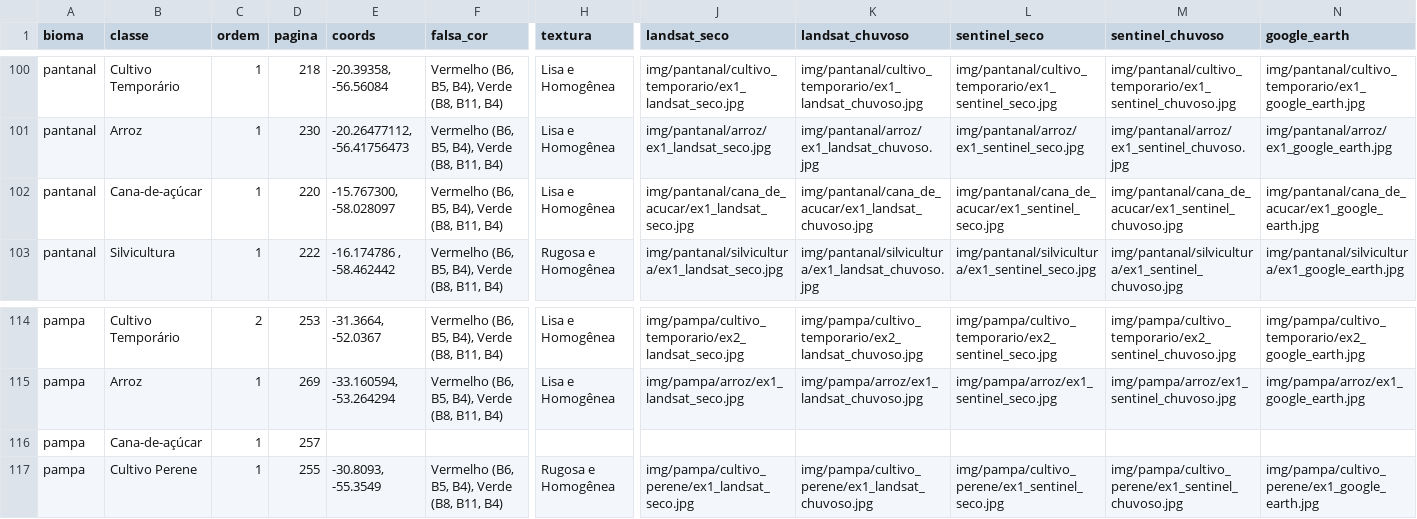
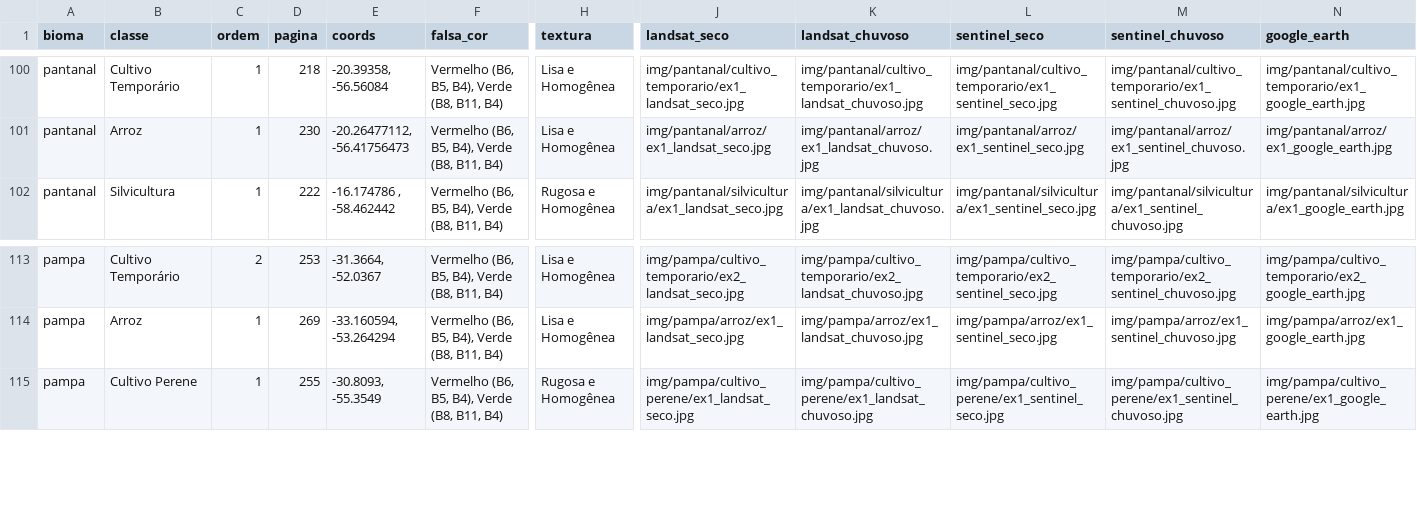
Before and after one commit to anapaulam-vi/interpretando-o-brasil, a CSV file: dados/exemplos.csv, drawn as a sheet; only a part is shown, gaps mark what is left out; rows hold the shown columns only; the diff names each change by its address in the sheet, - before the commit and + after, or states it on an @@ line.

```diff
--- a/dados/exemplos.csv
+++ b/dados/exemplos.csv
-row 102: pantanal | Cana-de-açúcar | 1 | 220 | -15.767300, -58.028097 | Vermelho (B6, B5, B4), Verde (B8, B11, B4) | Lisa e Homogênea | img/pantanal/cana_de_acucar/ex1_landsat_seco.jpg | img/pantanal/cana_de_acucar/ex1_landsat_chuvoso.jpg | img/pantanal/cana_de_acucar/ex1_sentinel_seco.jpg | img/pantanal/cana_de_acucar/ex1_sentinel_chuvoso.jpg | img/pantanal/cana_de_acucar/ex1_google_earth.jpg
-row 116: pampa | Cana-de-açúcar | 1 | 257
```
Also changed, not shown: dados/correcoes.csv, dados/descricoes.csv, 30 other files.
